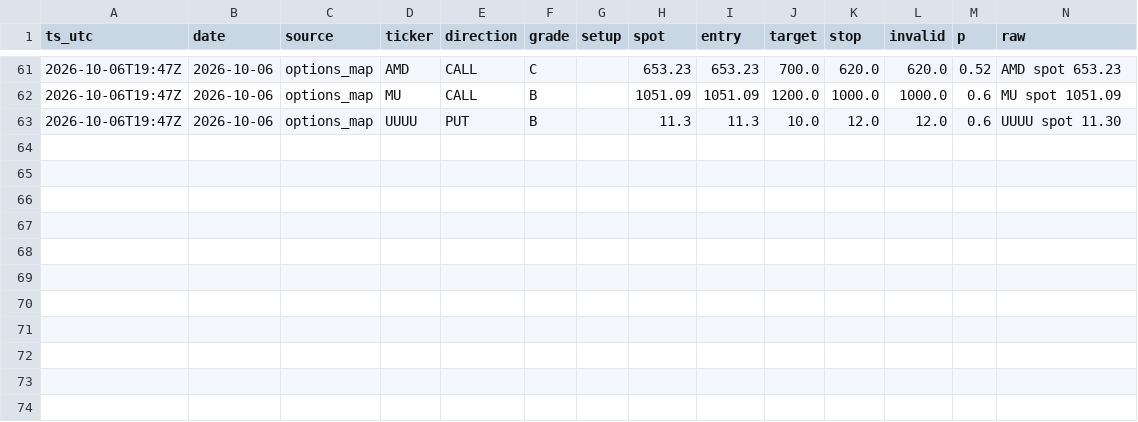
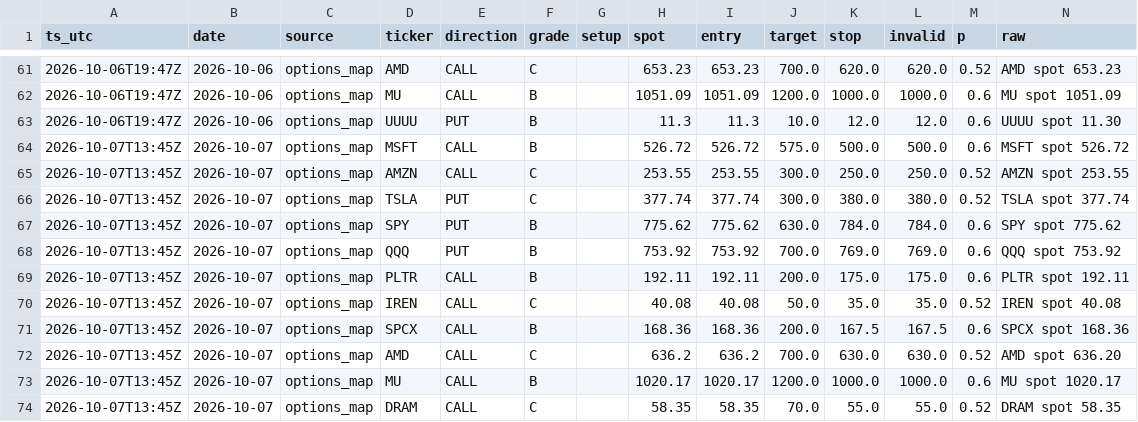
Before and after one commit to dincerorc-rgb/OptScan-1, a CSV file: state/signals.csv, drawn as a sheet; only a part is shown, gaps mark what is left out; the diff names each change by its address in the sheet, - before the commit and + after, or states it on an @@ line.

Commit message:
calib: log signals [skip ci]

```diff
--- a/state/signals.csv
+++ b/state/signals.csv
+row 64: 2026-10-07T13:45Z | 2026-10-07 | options_map | MSFT | CALL | B |  | 526.72 | 526.72 | 575.0 | 500.0 | 500.0 | 0.6 | MSFT spot 526.72
+row 65: 2026-10-07T13:45Z | 2026-10-07 | options_map | AMZN | CALL | C |  | 253.55 | 253.55 | 300.0 | 250.0 | 250.0 | 0.52 | AMZN spot 253.55
+row 66: 2026-10-07T13:45Z | 2026-10-07 | options_map | TSLA | PUT | C |  | 377.74 | 377.74 | 300.0 | 380.0 | 380.0 | 0.52 | TSLA spot 377.74
+row 67: 2026-10-07T13:45Z | 2026-10-07 | options_map | SPY | PUT | B |  | 775.62 | 775.62 | 630.0 | 784.0 | 784.0 | 0.6 | SPY spot 775.62
+row 68: 2026-10-07T13:45Z | 2026-10-07 | options_map | QQQ | PUT | B |  | 753.92 | 753.92 | 700.0 | 769.0 | 769.0 | 0.6 | QQQ spot 753.92
+row 69: 2026-10-07T13:45Z | 2026-10-07 | options_map | PLTR | CALL | B |  | 192.11 | 192.11 | 200.0 | 175.0 | 175.0 | 0.6 | PLTR spot 192.11
+row 70: 2026-10-07T13:45Z | 2026-10-07 | options_map | IREN | CALL | C |  | 40.08 | 40.08 | 50.0 | 35.0 | 35.0 | 0.52 | IREN spot 40.08
+row 71: 2026-10-07T13:45Z | 2026-10-07 | options_map | SPCX | CALL | B |  | 168.36 | 168.36 | 200.0 | 167.5 | 167.5 | 0.6 | SPCX spot 168.36
+row 72: 2026-10-07T13:45Z | 2026-10-07 | options_map | AMD | CALL | C |  | 636.2 | 636.2 | 700.0 | 630.0 | 630.0 | 0.52 | AMD spot 636.20
+row 73: 2026-10-07T13:45Z | 2026-10-07 | options_map | MU | CALL | B |  | 1020.17 | 1020.17 | 1200.0 | 1000.0 | 1000.0 | 0.6 | MU spot 1020.17
+row 74: 2026-10-07T13:45Z | 2026-10-07 | options_map | DRAM | CALL | C |  | 58.35 | 58.35 | 70.0 | 55.0 | 55.0 | 0.52 | DRAM spot 58.35
```
